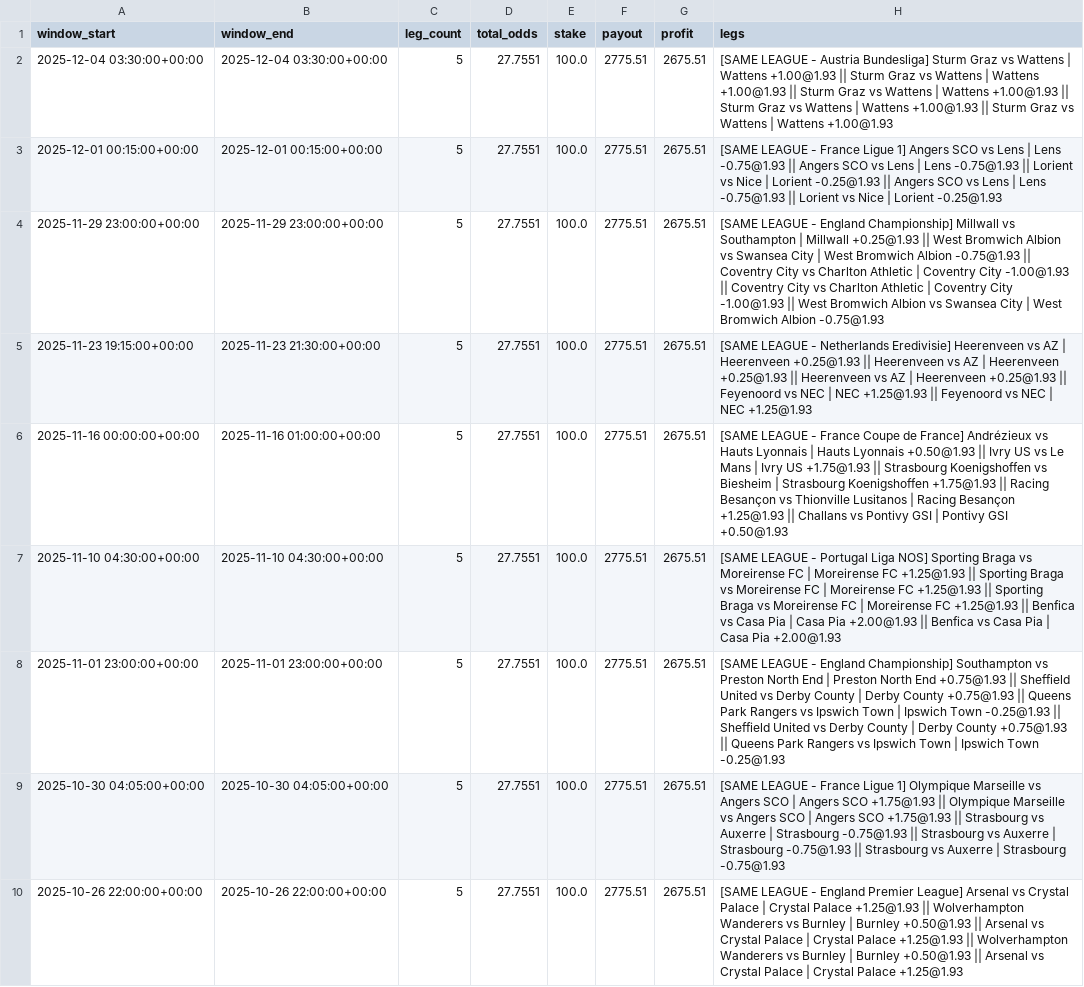
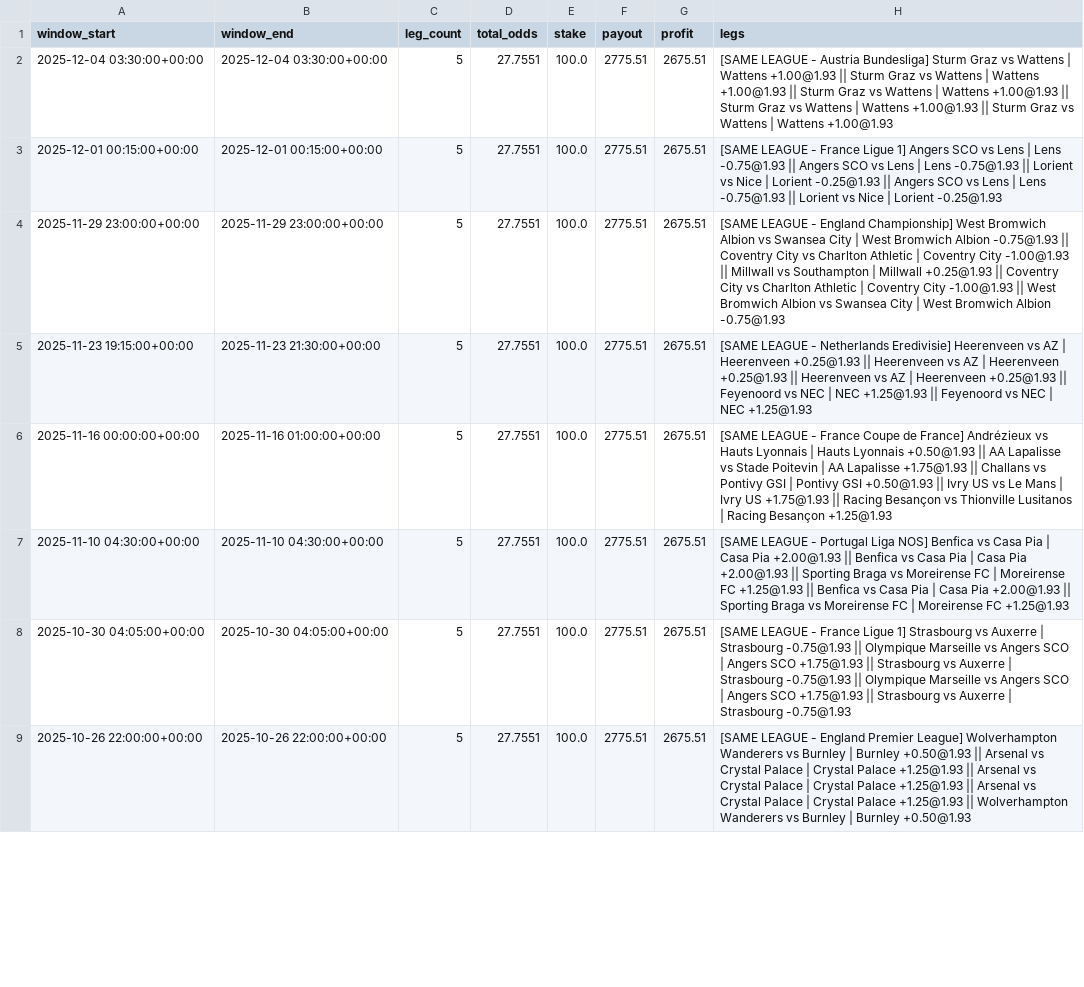
Before and after one commit to pythonchan8888/GBM, a CSV file: site/parlay_wins.csv, drawn as a sheet; only a part is shown; the diff covers the shown part only.

```diff
--- a/site/parlay_wins.csv
+++ b/site/parlay_wins.csv
@@ -3,8 +3,7 @@ window_start,window_end,leg_count,total_odds,stake,payout,profit,legs
 2025-12-01 00:15:00+00:00,2025-12-01 00:15:00+00:00,5,27.7551,100.0,2775.51,2675.51,[SAME LEAGUE - France Ligue 1] Angers SCO vs Lens | Lens -0.75@1.93 || Angers SCO vs Lens | Lens -0.75@1.93 || Lorient vs Nice | Lorient -0.25@1.93 || Angers SCO vs Lens | Lens -0.75@1.93 || Lorient vs Nice | Lorient -0.25@1.93
-2025-11-29 23:00:00+00:00,2025-11-29 23:00:00+00:00,5,27.7551,100.0,2775.51,2675.51,[SAME LEAGUE - England Championship] Millwall vs Southampton | Millwall +0.25@1.93 || West Bromwich Albion vs Swansea City | West Bromwich Albion -0.75@1.93 || Coventry City vs Charlton Athletic | Coventry City -1.00@1.93 || Coventry City vs Charlton Athletic | Coventry City -1.00@1.93 || West Bromwich Albion vs Swansea City | West Bromwich Albion -0.75@1.93
+2025-11-29 23:00:00+00:00,2025-11-29 23:00:00+00:00,5,27.7551,100.0,2775.51,2675.51,[SAME LEAGUE - England Championship] West Bromwich Albion vs Swansea City | West Bromwich Albion -0.75@1.93 || Coventry City vs Charlton Athletic | Coventry City -1.00@1.93 || Millwall vs Southampton | Millwall +0.25@1.93 || Coventry City vs Charlton Athletic | Coventry City -1.00@1.93 || West Bromwich Albion vs Swansea City | West Bromwich Albion -0.75@1.93
 2025-11-23 19:15:00+00:00,2025-11-23 21:30:00+00:00,5,27.7551,100.0,2775.51,2675.51,[SAME LEAGUE - Netherlands Eredivisie] Heerenveen vs AZ | Heerenveen +0.25@1.93 || Heerenveen vs AZ | Heerenveen +0.25@1.93 || Heerenveen vs AZ | Heerenveen +0.25@1.93 || Feyenoord vs NEC | NEC +1.25@1.93 || Feyenoord vs NEC | NEC +1.25@1.93
-2025-11-16 00:00:00+00:00,2025-11-16 01:00:00+00:00,5,27.7551,100.0,2775.51,2675.51,[SAME LEAGUE - France Coupe de France] Andrézieux vs Hauts Lyonnais | Hauts Lyonnais +0.50@1.93 || Ivry US vs Le Mans | Ivry US +1.75@1.93 || Strasbourg Koenigshoffen vs Biesheim | Strasbourg Koenigshoffen +1.75@1.93 || Racing Besançon vs Thionville Lusitanos | Racing Besançon +1.25@1.93 || Challans vs Pontivy GSI | Pontivy GSI +0.50@1.93
-2025-11-10 04:30:00+00:00,2025-11-10 04:30:00+00:00,5,27.7551,100.0,2775.51,2675.51,[SAME LEAGUE - Portugal Liga NOS] Sporting Braga vs Moreirense FC | Moreirense FC +1.25@1.93 || Sporting Braga vs Moreirense FC | Moreirense FC +1.25@1.93 || Sporting Braga vs Moreirense FC | Moreirense FC +1.25@1.93 || Benfica vs Casa Pia | Casa Pia +2.00@1.93 || Benfica vs Casa Pia | Casa Pia +2.00@1.93
-2025-11-01 23:00:00+00:00,2025-11-01 23:00:00+00:00,5,27.7551,100.0,2775.51,2675.51,[SAME LEAGUE - England Championship] Southampton vs Preston North End | Preston North End +0.75@1.93 || Sheffield United vs Derby County | Derby County +0.75@1.93 || Queens Park Rangers vs Ipswich Town | Ipswich Town -0.25@1.93 || Sheffield United vs Derby County | Derby County +0.75@1.93 || Queens Park Rangers vs Ipswich Town | Ipswich Town -0.25@1.93
-2025-10-30 04:05:00+00:00,2025-10-30 04:05:00+00:00,5,27.7551,100.0,2775.51,2675.51,[SAME LEAGUE - France Ligue 1] Olympique Marseille vs Angers SCO | Angers SCO +1.75@1.93 || Olympique Marseille vs Angers SCO | Angers SCO +1.75@1.93 || Strasbourg vs Auxerre | Strasbourg -0.75@1.93 || Strasbourg vs Auxerre | Strasbourg -0.75@1.93 || Strasbourg vs Auxerre | Strasbourg -0.75@1.93
-2025-10-26 22:00:00+00:00,2025-10-26 22:00:00+00:00,5,27.7551,100.0,2775.51,2675.51,[SAME LEAGUE - England Premier League] Arsenal vs Crystal Palace | Crystal Palace +1.25@1.93 || Wolverhampton Wanderers vs Burnley | Burnley +0.50@1.93 || Arsenal vs Crystal Palace | Crystal Palace +1.25@1.93 || Wolverhampton Wanderers vs Burnley | Burnley +0.50@1.93 || Arsenal vs Crystal Palace | Crystal Palace +1.25@1.93
+2025-11-16 00:00:00+00:00,2025-11-16 01:00:00+00:00,5,27.7551,100.0,2775.51,2675.51,[SAME LEAGUE - France Coupe de France] Andrézieux vs Hauts Lyonnais | Hauts Lyonnais +0.50@1.93 || AA Lapalisse vs Stade Poitevin | AA Lapalisse +1.75@1.93 || Challans vs Pontivy GSI | Pontivy GSI +0.50@1.93 || Ivry US vs Le Mans | Ivry US +1.75@1.93 || Racing Besançon vs Thionville Lusitanos | Racing Besançon +1.25@1.93
+2025-11-10 04:30:00+00:00,2025-11-10 04:30:00+00:00,5,27.7551,100.0,2775.51,2675.51,[SAME LEAGUE - Portugal Liga NOS] Benfica vs Casa Pia | Casa Pia +2.00@1.93 || Benfica vs Casa Pia | Casa Pia +2.00@1.93 || Sporting Braga vs Moreirense FC | Moreirense FC +1.25@1.93 || Benfica vs Casa Pia | Casa Pia +2.00@1.93 || Sporting Braga vs Moreirense FC | Moreirense FC +1.25@1.93
+2025-10-30 04:05:00+00:00,2025-10-30 04:05:00+00:00,5,27.7551,100.0,2775.51,2675.51,[SAME LEAGUE - France Ligue 1] Strasbourg vs Auxerre | Strasbourg -0.75@1.93 || Olympique Marseille vs Angers SCO | Angers SCO +1.75@1.93 || Strasbourg vs Auxerre | Strasbourg -0.75@1.93 || Olympique Marseille vs Angers SCO | Angers SCO +1.75@1.93 || Strasbourg vs Auxerre | Strasbourg -0.75@1.93
+2025-10-26 22:00:00+00:00,2025-10-26 22:00:00+00:00,5,27.7551,100.0,2775.51,2675.51,[SAME LEAGUE - England Premier League] Wolverhampton Wanderers vs Burnley | Burnley +0.50@1.93 || Arsenal vs Crystal Palace | Crystal Palace +1.25@1.93 || Arsenal vs Crystal Palace | Crystal Palace +1.25@1.93 || Arsenal vs Crystal Palace | Crystal Palace +1.25@1.93 || Wolverhampton Wanderers vs Burnley | Burnley +0.50@1.93
```
Also changed, not shown: 2 added rows, 1 removed row and 14 edited cells elsewhere in this file, site/kings_call_debug.csv, site/latest_recommendations.csv, 26 other files.
